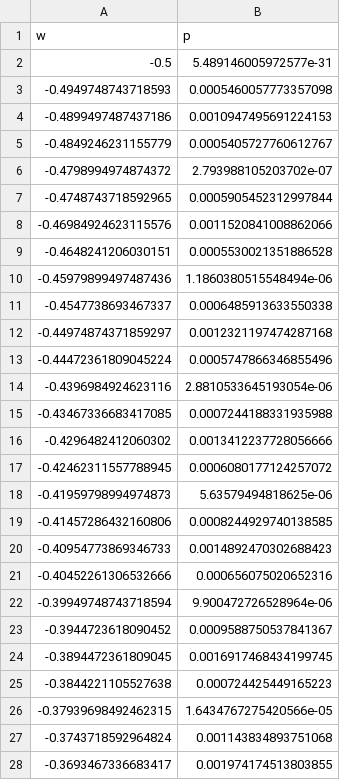
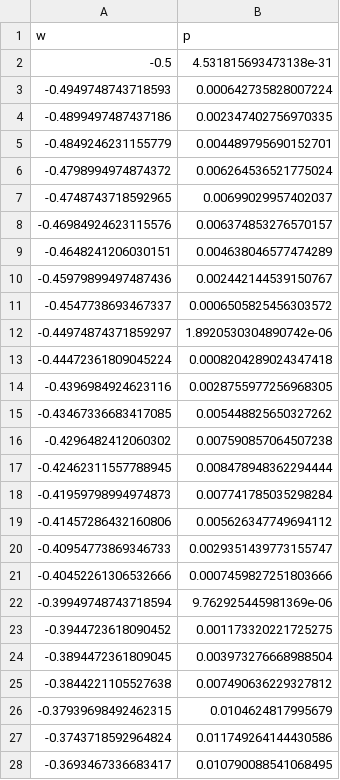
Before and after one commit to shinyypig/Radar_Basics, a CSV file: img/estimation/cbf.csv, drawn as a sheet; only a part is shown; the diff covers the shown part only.

```diff
--- a/img/estimation/cbf.csv
+++ b/img/estimation/cbf.csv
@@ -1,28 +1,28 @@
 w,p
--0.5,5.489146005972577e-31
--0.4949748743718593,0.0005460057773357098
--0.4899497487437186,0.0010947495691224153
--0.4849246231155779,0.0005405727760612767
--0.4798994974874372,2.793988105203702e-07
--0.4748743718592965,0.0005905452312997844
--0.46984924623115576,0.0011520841008862066
--0.4648241206030151,0.0005530021351886528
--0.45979899497487436,1.1860380515548494e-06
--0.4547738693467337,0.0006485913633550338
--0.44974874371859297,0.0012321197474287168
--0.44472361809045224,0.0005747866346855496
--0.4396984924623116,2.8810533645193054e-06
--0.43467336683417085,0.0007244188331935988
--0.4296482412060302,0.0013412237728056666
--0.42462311557788945,0.0006080177124257072
--0.41959798994974873,5.63579494818625e-06
--0.41457286432160806,0.0008244929740138585
--0.40954773869346733,0.0014892470302688423
--0.40452261306532666,0.000656075020652316
--0.39949748743718594,9.900472726528964e-06
--0.3944723618090452,0.0009588750537841367
--0.3894472361809045,0.0016917468434199745
--0.3844221105527638,0.000724425449165223
--0.37939698492462315,1.6434767275420566e-05
--0.3743718592964824,0.001143834893751068
--0.3693467336683417,0.001974174513803855
+-0.5,4.531815693473138e-31
+-0.4949748743718593,0.000642735828007224
+-0.4899497487437186,0.002347402756970335
+-0.4849246231155779,0.004489795690152701
+-0.4798994974874372,0.006264536521775024
+-0.4748743718592965,0.00699029957402037
+-0.46984924623115576,0.006374853276570157
+-0.4648241206030151,0.004638046577474289
+-0.45979899497487436,0.002442144539150767
+-0.4547738693467337,0.0006505825456303572
+-0.44974874371859297,1.8920530304890742e-06
+-0.44472361809045224,0.0008204289024347418
+-0.4396984924623116,0.0028755977256968305
+-0.43467336683417085,0.005448825650327262
+-0.4296482412060302,0.007590857064507238
+-0.42462311557788945,0.008478948362294444
+-0.41959798994974873,0.007741785035298284
+-0.41457286432160806,0.005626347749694112
+-0.40954773869346733,0.0029351439773155747
+-0.40452261306532666,0.0007459827251803666
+-0.39949748743718594,9.762925445981369e-06
+-0.3944723618090452,0.001173320221725275
+-0.3894472361809045,0.003973276668988504
+-0.3844221105527638,0.007490636229327812
+-0.37939698492462315,0.0104624817995679
+-0.3743718592964824,0.011749264144430586
+-0.3693467336683417,0.010790088541068495
```
Also changed, not shown: 172 edited cells elsewhere in this file, 6 other files.
